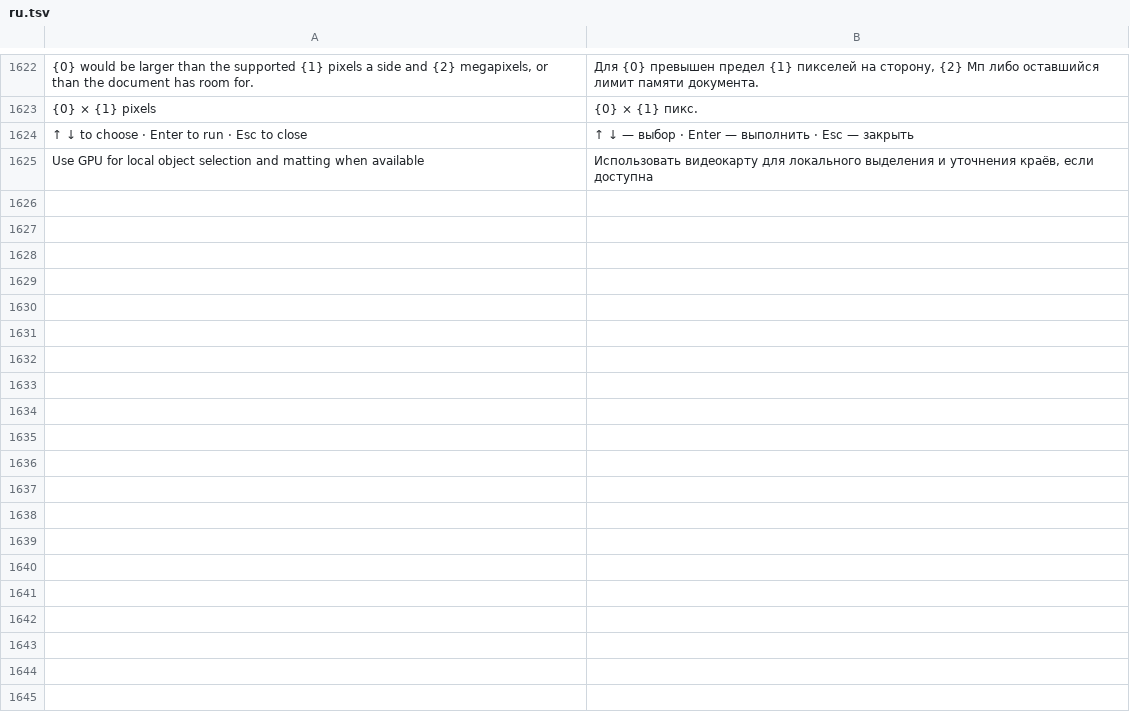
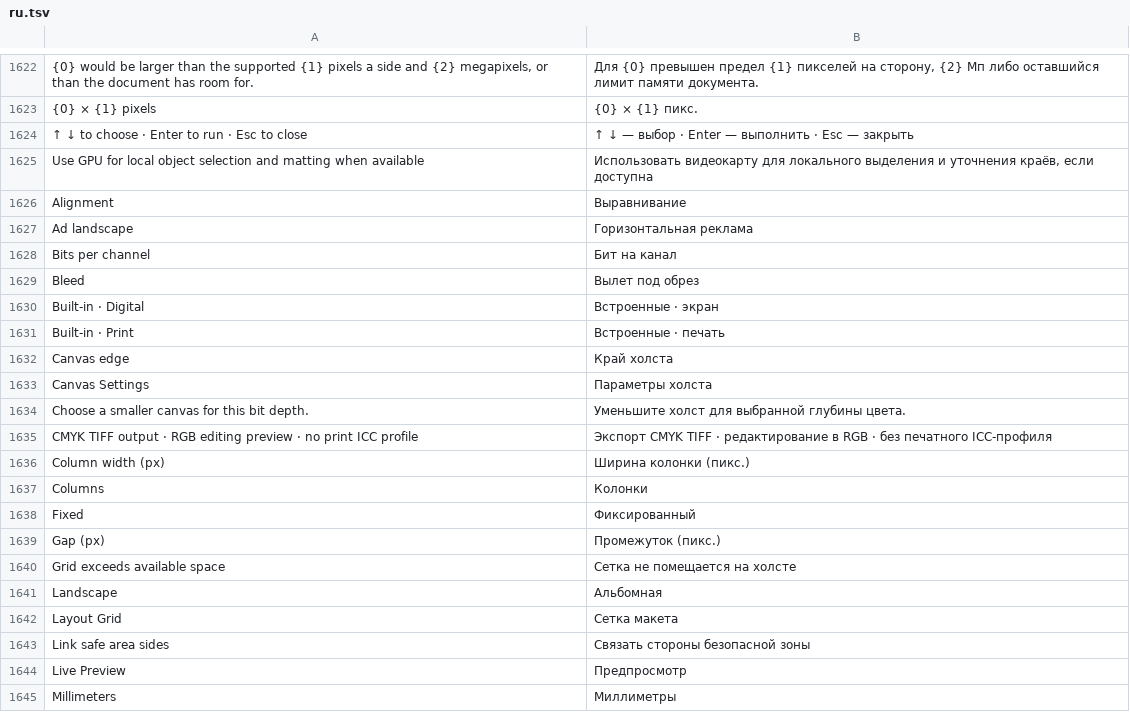
Before and after one commit to alvasafin-art/Composa, a TSV file: src/Composa.App/Localization/ru.tsv, drawn as a sheet; only a part is shown, gaps mark what is left out; the diff covers the shown part only; the diff names each change by its address in the sheet, - before the commit and + after, or states it on an @@ line.

```diff
--- a/src/Composa.App/Localization/ru.tsv
+++ b/src/Composa.App/Localization/ru.tsv
+row 1626: Alignment | Выравнивание
+row 1627: Ad landscape | Горизонтальная реклама
+row 1628: Bits per channel | Бит на канал
+row 1629: Bleed | Вылет под обрез
+row 1630: Built-in · Digital | Встроенные · экран
+row 1631: Built-in · Print | Встроенные · печать
+row 1632: Canvas edge | Край холста
+row 1633: Canvas Settings | Параметры холста
+row 1634: Choose a smaller canvas for this bit depth. | Уменьшите холст для выбранной глубины цвета.
+row 1635: CMYK TIFF output · RGB editing preview · no print ICC profile | Экспорт CMYK TIFF · редактирование в RGB · без печатного ICC-профиля
+row 1636: Column width (px) | Ширина колонки (пикс.)
+row 1637: Columns | Колонки
+row 1638: Fixed | Фиксированный
+row 1639: Gap (px) | Промежуток (пикс.)
+row 1640: Grid exceeds available space | Сетка не помещается на холсте
+row 1641: Landscape | Альбомная
+row 1642: Layout Grid | Сетка макета
+row 1643: Link safe area sides | Связать стороны безопасной зоны
+row 1644: Live Preview | Предпросмотр
+row 1645: Millimeters | Миллиметры
```
Also changed, not shown: 38 added rows elsewhere in this file, 32 other files.
